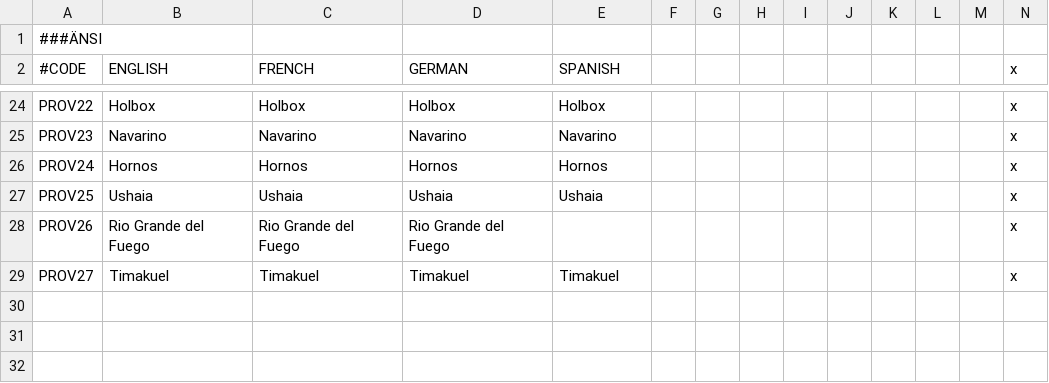
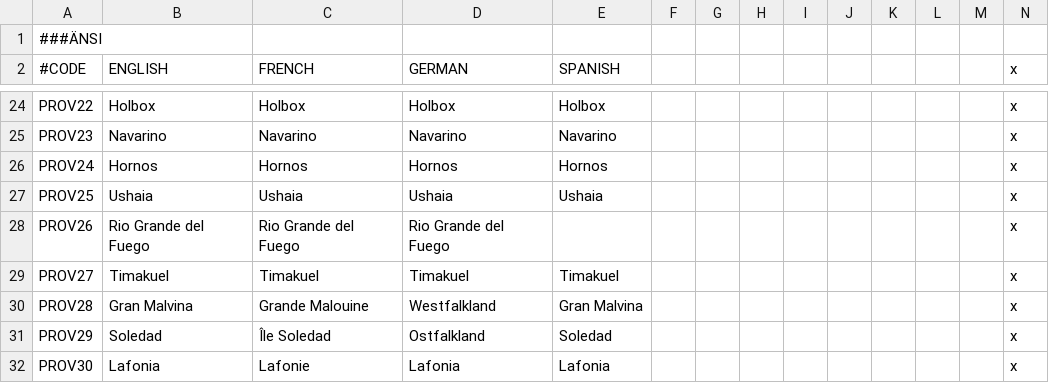
Before and after one commit to Metaluis90/A-World-Like-Any-Other, a CSV file: ATEFF - A World Like Any Other/localisation/provinces.csv, drawn as a sheet; only a part is shown, gaps mark what is left out.

Commit message:
Tierra del Fuego done, Malvinas pending
Malvinas' terrain.bmp and rivers (in case they have rivers) needs to be updated.

```diff
--- a/ATEFF - A World Like Any Other/localisation/provinces.csv
+++ b/ATEFF - A World Like Any Other/localisation/provinces.csv
@@ -29 +29,4 @@ PROV26;Rio Grande del Fuego;Rio Grande del Fuego;Rio Grande del Fuego;;;;;;;;;;x
 PROV27;Timakuel;Timakuel;Timakuel;Timakuel;;;;;;;;;x
+PROV28;Gran Malvina;Grande Malouine;Westfalkland;Gran Malvina;;;;;;;;;x
+PROV29;Soledad;Île Soledad;Ostfalkland;Soledad;;;;;;;;;x
+PROV30;Lafonia;Lafonie;Lafonia;Lafonia;;;;;;;;;x
```
Also changed, not shown: ATEFF - A World Like Any Other/map/definition.csv, 4 other files.
